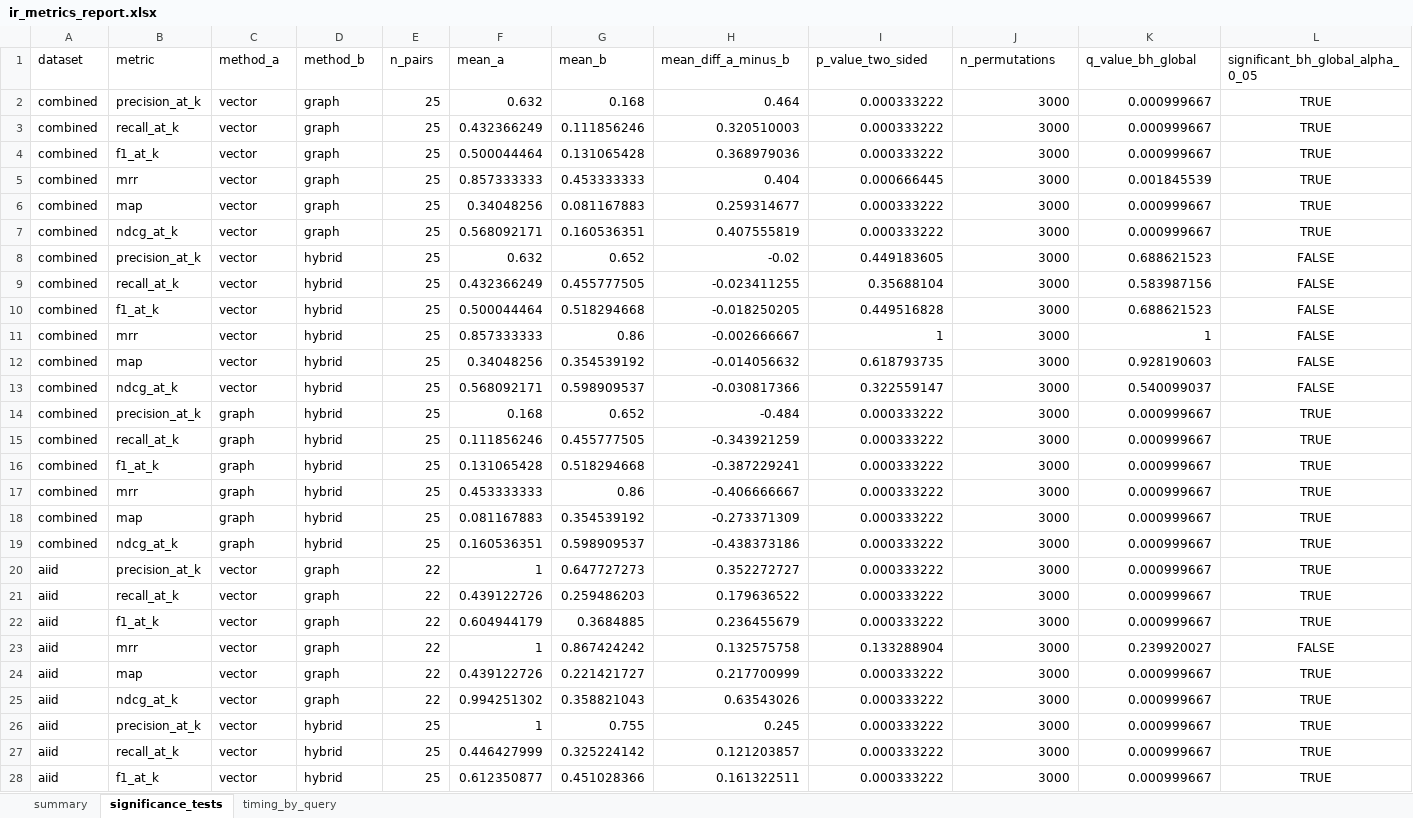
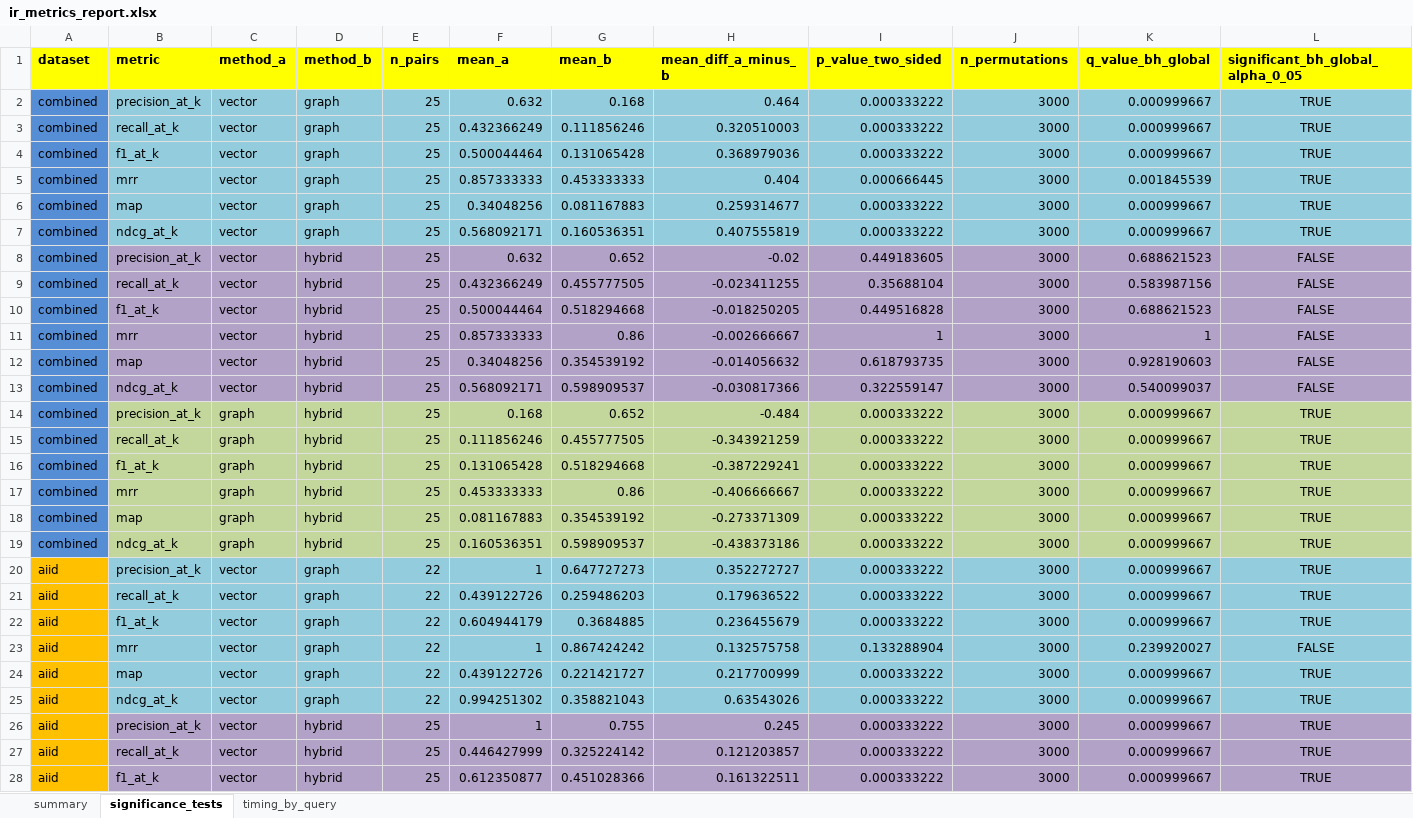
Before and after one commit to ubayeid/veritas-ai, an Excel workbook: backend/evaluation/reports/ir_metrics_report.xlsx, sheet significance_tests, drawn as a sheet; only a part is shown; values as stored, in another font and other column widths than the file's, no borders; the diff covers the shown part only; the diff names each change by its address in the sheet, - before the commit and + after, or states it on an @@ line.

```diff
--- a/backend/evaluation/reports/ir_metrics_report.xlsx (sheet significance_tests)
+++ b/backend/evaluation/reports/ir_metrics_report.xlsx (sheet significance_tests)
@@ A1:L1 fill: none → #FFFF00, bold: off → on @@
-A2:A19 fill: none
+A2:A19 fill: #558ED5
-B2:L7 fill: none
+B2:L7 fill: #93CDDD
-B8:L13 fill: none
+B8:L13 fill: #B3A2C7
-B14:L19 fill: none
+B14:L19 fill: #C3D69B
-A20:A28 fill: none
+A20:A28 fill: #FFC000
-B20:L25 fill: none
+B20:L25 fill: #93CDDD
-B26:L28 fill: none
+B26:L28 fill: #B3A2C7
```
Also changed, not shown: cell formats elsewhere in this sheet, sheet timing_by_query, sheet summary, 6 other files.
